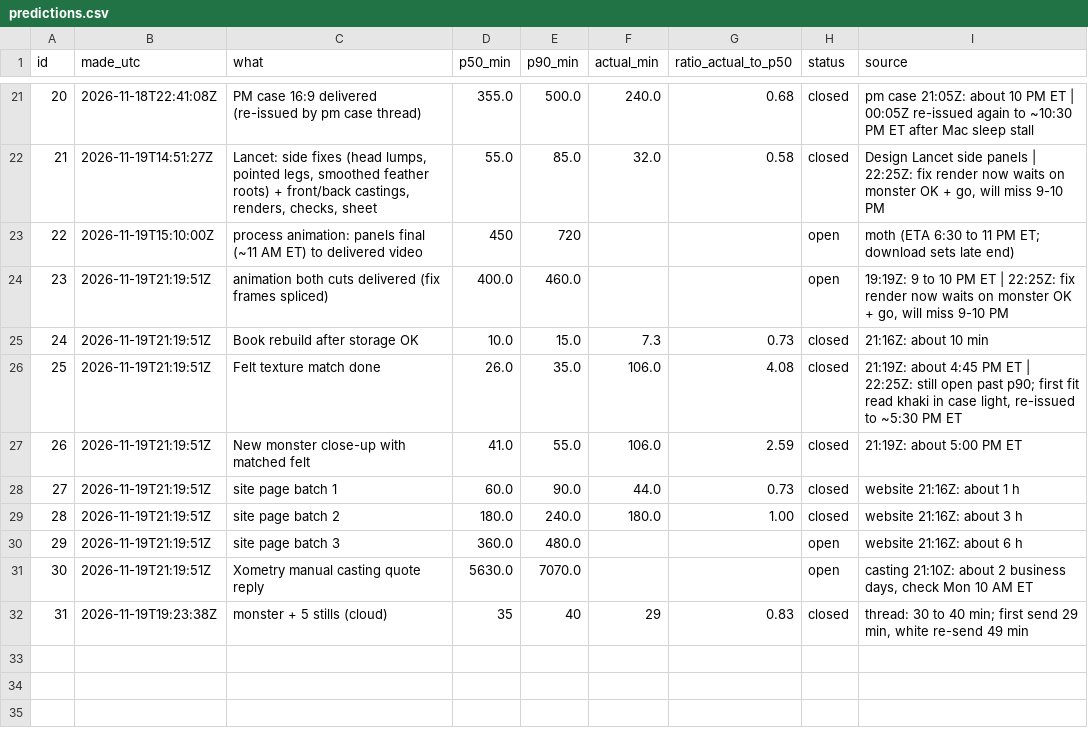
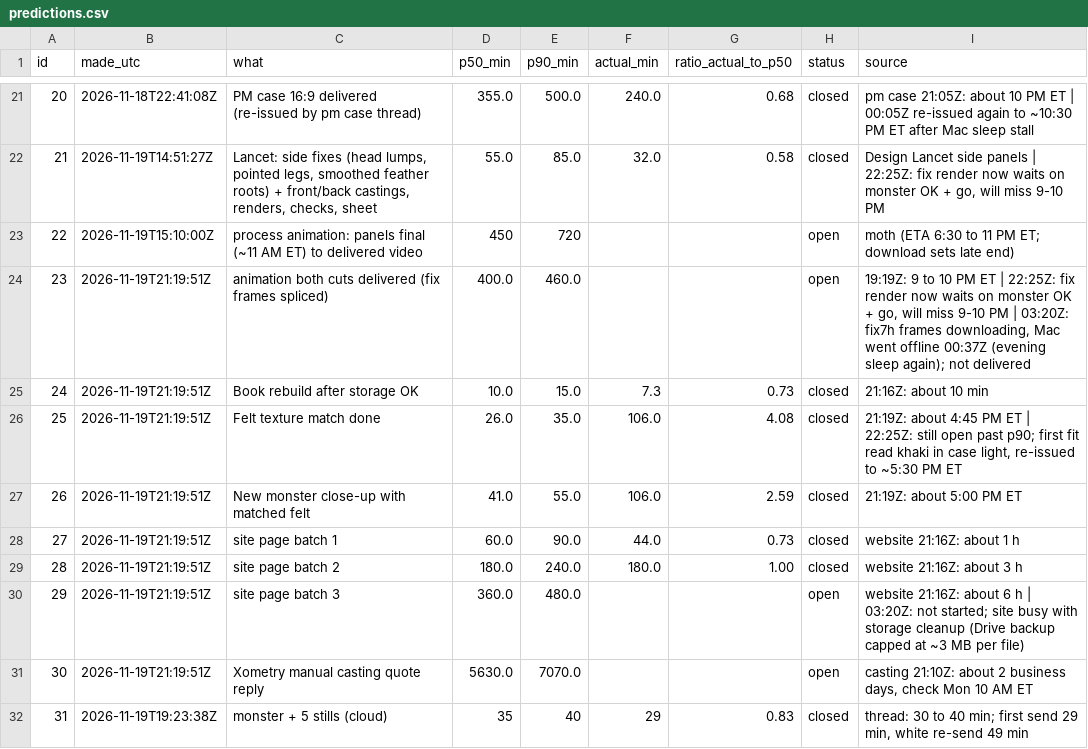
Before and after one commit to alicanrowe/eta-estimating, a CSV file: data/predictions.csv, drawn as a sheet; only a part is shown, gaps mark what is left out.

```diff
--- a/data/predictions.csv
+++ b/data/predictions.csv
@@ -23,3 +23,3 @@ id,made_utc,what,p50_min,p90_min,actual_min,ratio_actual_to_p50,status,source
 22,2026-11-19T15:10:00Z,process animation: panels final (~11 AM ET) to delivered video,450,720,,,open,moth (ETA 6:30 to 11 PM ET; download sets late end)
-23,2026-11-19T21:19:51Z,animation both cuts delivered (fix frames spliced),400.0,460.0,,,open,"19:19Z: 9 to 10 PM ET | 22:25Z: fix render now waits on monster OK + go, will miss 9-10 PM"
+23,2026-11-19T21:19:51Z,animation both cuts delivered (fix frames spliced),400.0,460.0,,,open,"19:19Z: 9 to 10 PM ET | 22:25Z: fix render now waits on monster OK + go, will miss 9-10 PM | 03:20Z: fix7h frames downloading, Mac went offline 00:37Z (evening sleep again); not delivered"
 24,2026-11-19T21:19:51Z,Book rebuild after storage OK,10.0,15.0,7.3,0.73,closed,21:16Z: about 10 min
@@ -29,3 +29,3 @@ id,made_utc,what,p50_min,p90_min,actual_min,ratio_actual_to_p50,status,source
 28,2026-11-19T21:19:51Z,site page batch 2,180.0,240.0,180.0,1.00,closed,website 21:16Z: about 3 h
-29,2026-11-19T21:19:51Z,site page batch 3,360.0,480.0,,,open,website 21:16Z: about 6 h
+29,2026-11-19T21:19:51Z,site page batch 3,360.0,480.0,,,open,website 21:16Z: about 6 h | 03:20Z: not started; site busy with storage cleanup (Drive backup capped at ~3 MB per file)
 30,2026-11-19T21:19:51Z,Xometry manual casting quote reply,5630.0,7070.0,,,open,"casting 21:10Z: about 2 business days, check Mon 10 AM ET"
```
Also changed, not shown: 1 other file.
